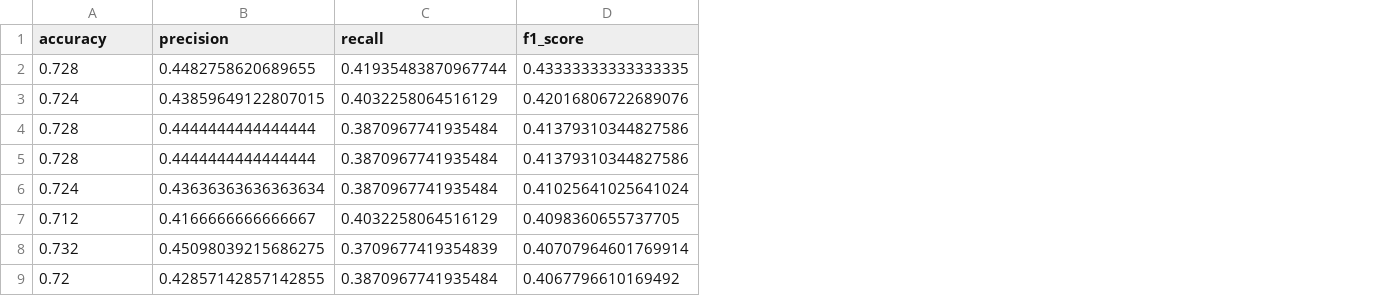
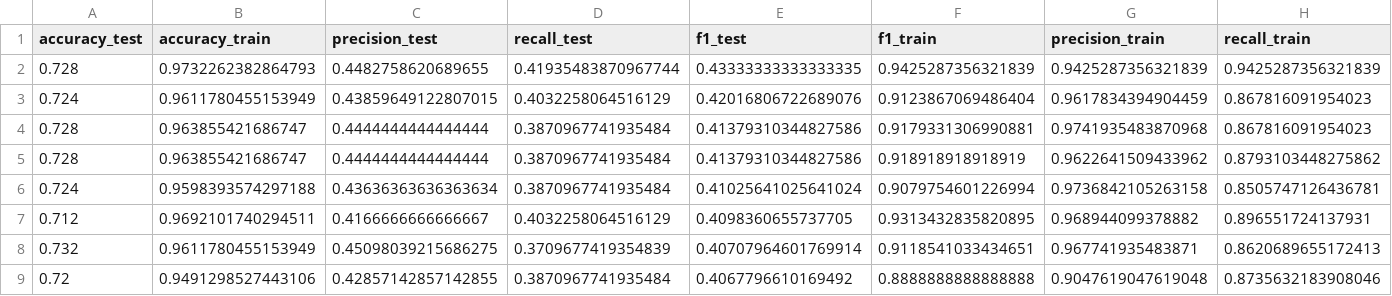
Before and after one commit to vaimathi1726/credit-card-default-predictor, a CSV file: nn_results.csv, drawn as a sheet; only a part is shown; addresses are those after the commit; the diff names each change by its address in the sheet, - before the commit and + after, or states it on an @@ line.

Commit message:
train graphs fixed for nn and svm

```diff
--- a/nn_results.csv
+++ b/nn_results.csv
+column B (accuracy_train), rows 2-9: 0.9732262382864793 | 0.9611780455153949 | 0.963855421686747 | 0.963855421686747 | 0.9598393574297188 | 0.9692101740294511 | 0.9611780455153949 | 0.9491298527443106
+column F (f1_train), rows 2-9: 0.9425287356321839 | 0.9123867069486404 | 0.9179331306990881 | 0.918918918918919 | 0.9079754601226994 | 0.9313432835820895 | 0.9118541033434651 | 0.8888888888888888
+column G (precision_train), rows 2-9: 0.9425287356321839 | 0.9617834394904459 | 0.9741935483870968 | 0.9622641509433962 | 0.9736842105263158 | 0.968944099378882 | 0.967741935483871 | 0.9047619047619048
+column H (recall_train), rows 2-9: 0.9425287356321839 | 0.867816091954023 | 0.867816091954023 | 0.8793103448275862 | 0.8505747126436781 | 0.896551724137931 | 0.8620689655172413 | 0.8735632183908046
-A1: accuracy
+A1: accuracy_test
-C1: precision
+C1: precision_test
-D1: recall
+D1: recall_test
-E1: f1_score
+E1: f1_test
```
Also changed, not shown: 3 other files.
